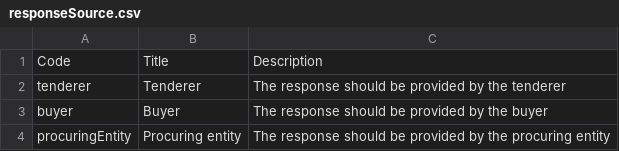
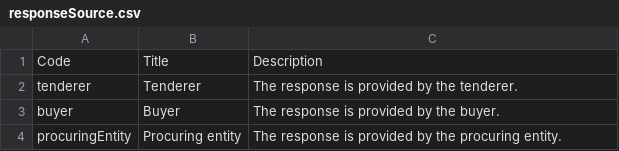
Before and after one commit to open-contracting-extensions/ocds_requirements_extension, a CSV file: codelists/responseSource.csv, drawn as a sheet.

```diff
--- a/codelists/responseSource.csv
+++ b/codelists/responseSource.csv
@@ -1,4 +1,4 @@
 Code,Title,Description
-tenderer,Tenderer,The response should be provided by the tenderer
-buyer,Buyer,The response should be provided by the buyer
-procuringEntity,Procuring entity,The response should be provided by the procuring entity
+tenderer,Tenderer,The response is provided by the tenderer.
+buyer,Buyer,The response is provided by the buyer.
+procuringEntity,Procuring entity,The response is provided by the procuring entity.
```
Also changed, not shown: 2 other files.
